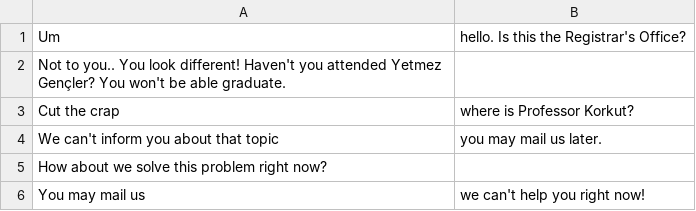
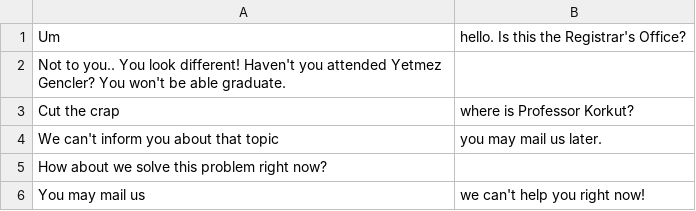
Before and after one commit to TanByv/MEFQuest-Remastered, a CSV file: assets/dialog/ogrenciisleri.csv, drawn as a sheet.

```diff
--- a/assets/dialog/ogrenciisleri.csv
+++ b/assets/dialog/ogrenciisleri.csv
@@ -1,3 +1,3 @@
 Um, hello. Is this the Registrar's Office?
-Not to you.. You look different! Haven't you attended Yetmez Gençler? You won't be able graduate.
+Not to you.. You look different! Haven't you attended Yetmez Gencler? You won't be able graduate.
 Cut the crap, where is Professor Korkut?
```
Also changed, not shown: assets/dialog/erkut.csv, assets/dialog/erkut2.csv, 7 other files.
